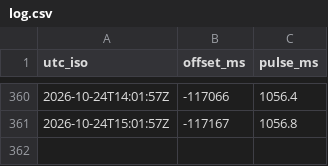
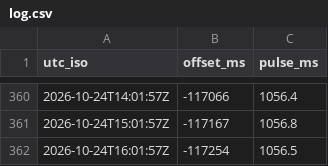
Before and after one commit to W1JGC/master-clock-monitor, a CSV file: log.csv, drawn as a sheet; only a part is shown, gaps mark what is left out.

Commit message:
data: log update 2026-10-24T16:15:05Z

```diff
--- a/log.csv
+++ b/log.csv
@@ -361 +361,2 @@ utc_iso,offset_ms,pulse_ms
 2026-10-24T15:01:57Z,-117167,1056.8
+2026-10-24T16:01:57Z,-117254,1056.5
```
